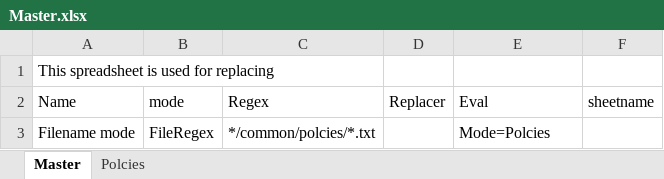
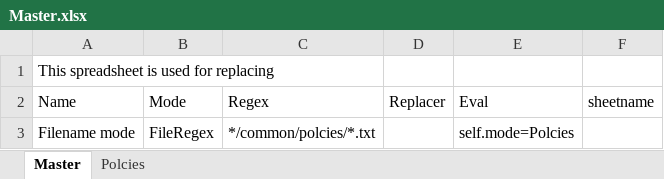
Before and after one commit to dhruv-tailor/excelmakesbelhappypack, an Excel workbook: python/Master.xlsx, sheet Master, drawn as a sheet; values as stored, in another font and other column widths than the file's, no borders; the diff names each change by its address in the sheet, - before the commit and + after, or states it on an @@ line.

Commit message:
stash python code

```diff
--- a/python/Master.xlsx (sheet Master)
+++ b/python/Master.xlsx (sheet Master)
-B2: mode
+B2: Mode
-E3: Mode=Polcies
+E3: self.mode=Polcies
```
Also changed, not shown: 3 other files.
